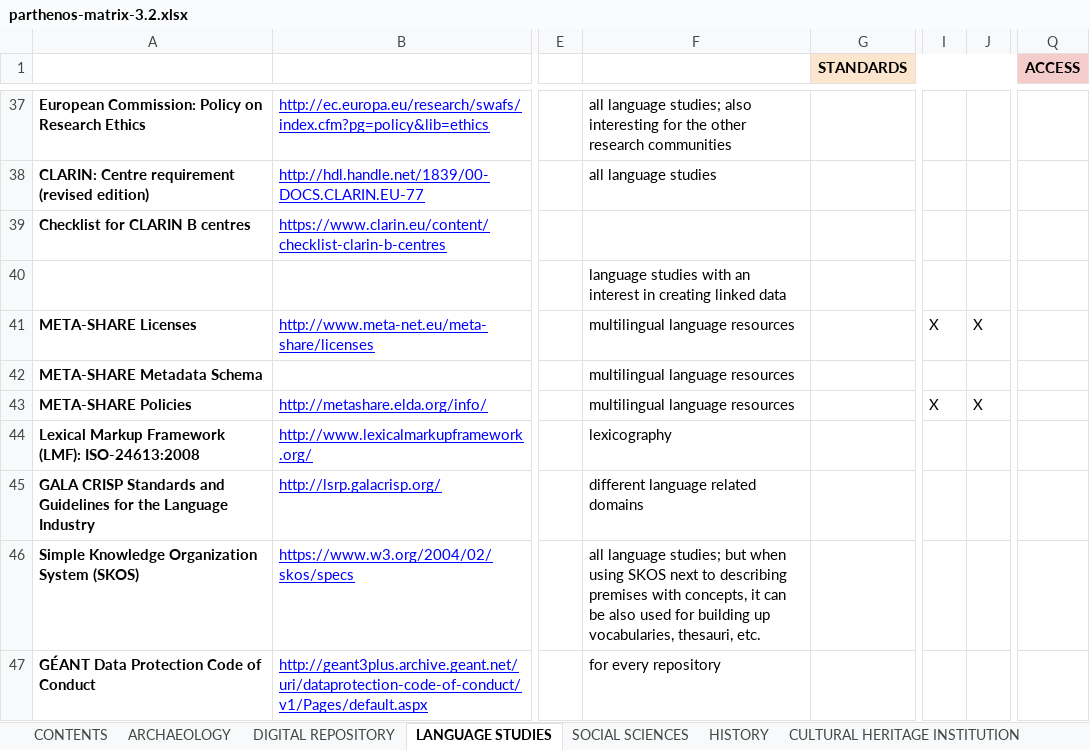
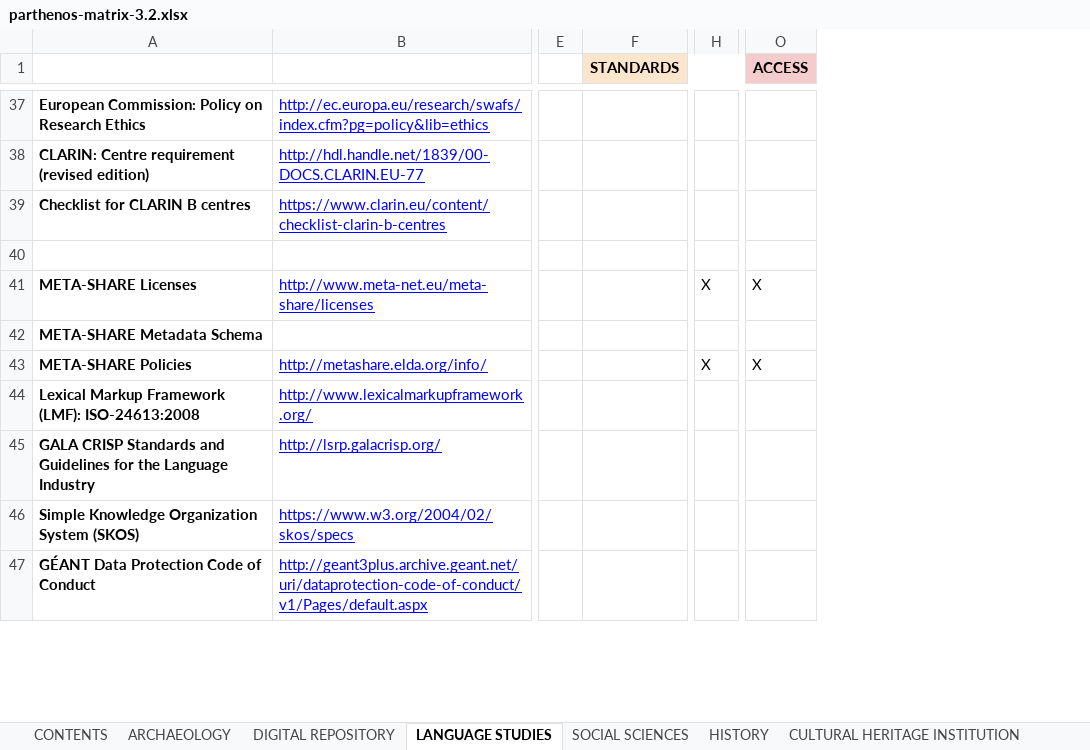
Before and after one commit to DANS-KNAW/parthenos-widget, an Excel workbook: data/parthenos-matrix-3.2.xlsx, sheet LANGUAGE STUDIES, drawn as a sheet; only a part is shown, gaps mark what is left out; values as stored, in another font and other column widths than the file's, no borders; charts and pictures not drawn; removed rows and columns are numbered as before the commit, all else as after; the diff covers the shown part only; the diff names each change by its address in the sheet, - before the commit and + after, or states it on an @@ line.

```diff
--- a/data/parthenos-matrix-3.2.xlsx (sheet LANGUAGE STUDIES)
+++ b/data/parthenos-matrix-3.2.xlsx (sheet LANGUAGE STUDIES)
-column F, rows 37-47: all language studies; also interesting for the other research communities | all language studies |  | language studies with an interest in creating linked data | multilingual language resources | multilingual language resources | multilingual language resources | lexicography | different language related domains | all language studies; but when using SKOS next to describing premises with concepts, it can be also used for building up vocabularies, thesauri, etc. | for every repository
-column J, rows 41-43: X |  | X
-O41 (ACCESS): (empty)
+O41 (ACCESS): X
-O43 (ACCESS): (empty)
+O43 (ACCESS): X
```
Also changed, not shown: 5 edited cells elsewhere in this sheet, sheet ARCHAEOLOGY, sheet CULTURAL HERITAGE INSTITUTION, sheet SOCIAL SCIENCES, sheet DIGITAL REPOSITORY, sheet HISTORY.
